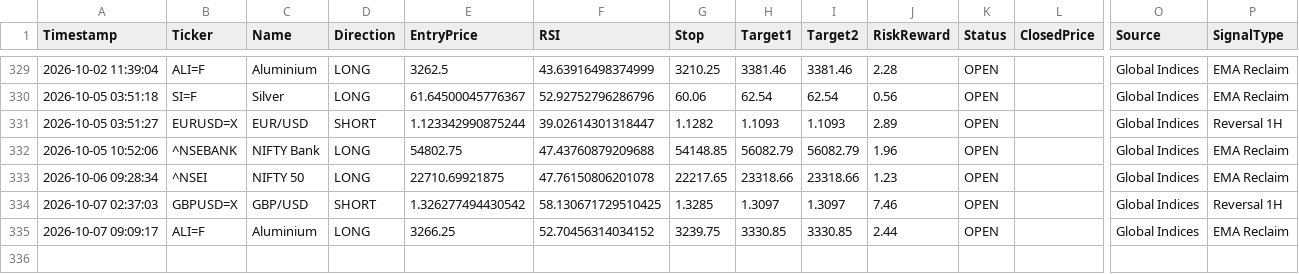
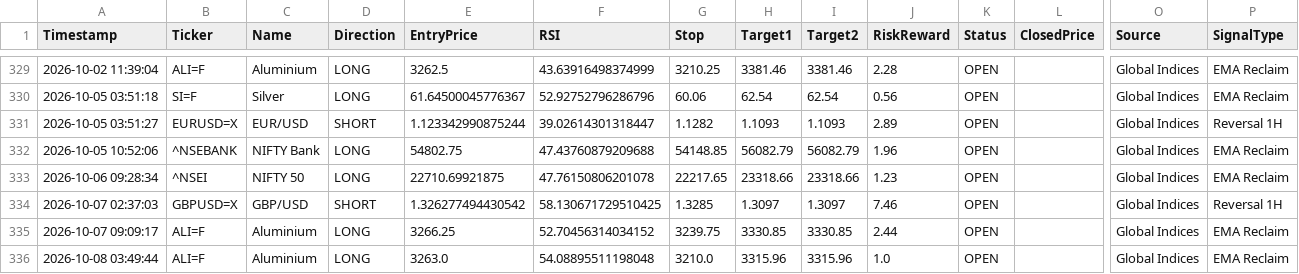
Before and after one commit to pkgfinance2022/MarketPulse, a CSV file: database/gh_alert_log.csv, drawn as a sheet; only a part is shown, gaps mark what is left out; rows hold the shown columns only; the diff names each change by its address in the sheet, - before the commit and + after, or states it on an @@ line.

```diff
--- a/database/gh_alert_log.csv
+++ b/database/gh_alert_log.csv
+row 336: 2026-10-08 03:49:44 | ALI=F | Aluminium | LONG | 3263.0 | 54.08895511198048 | 3210.0 | 3315.96 | 3315.96 | 1.0 | OPEN |  | Global Indices | EMA Reclaim
```
Also changed, not shown: 1 other file.
